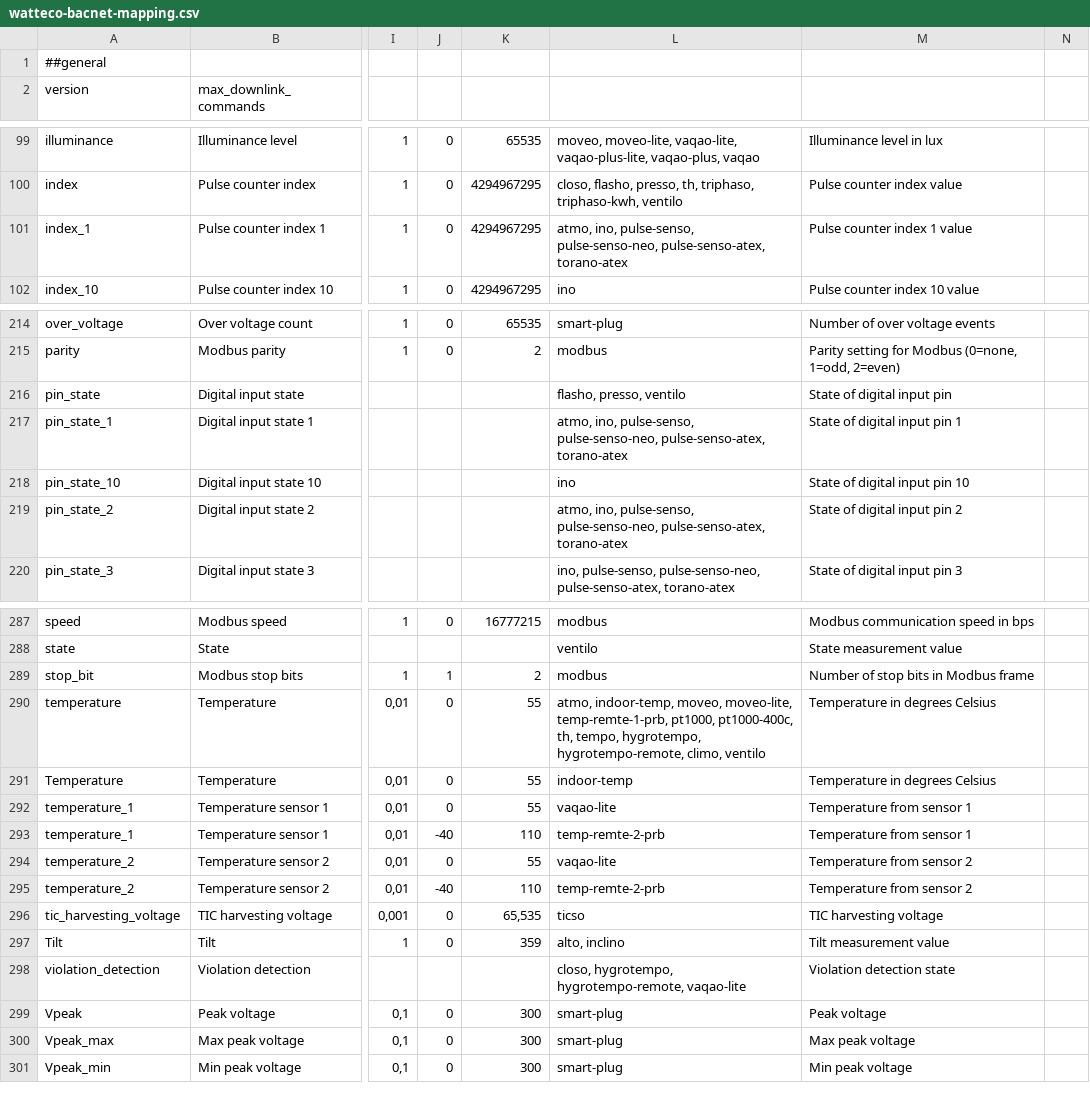
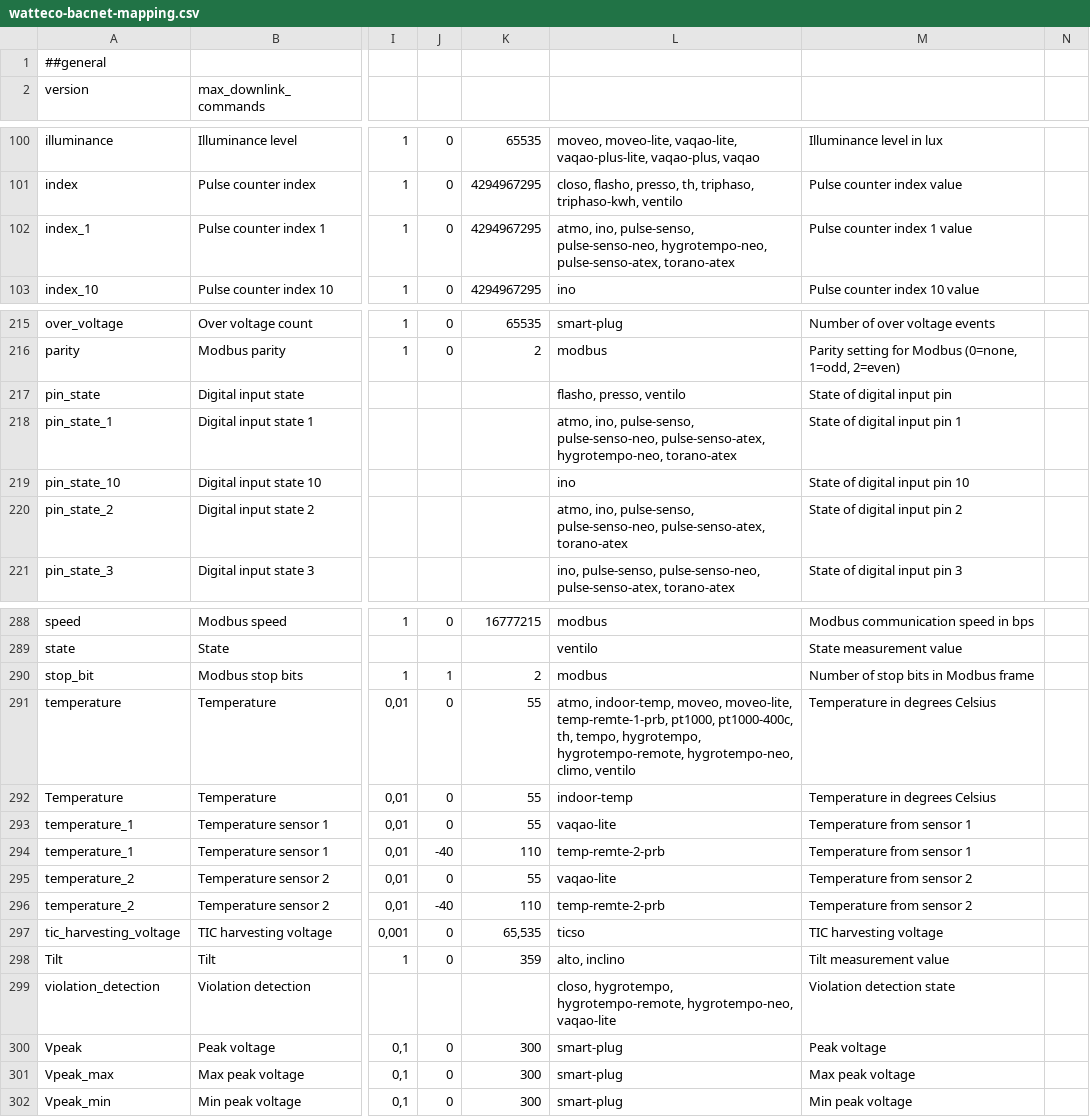
Before and after one commit to Watteco/Watteco-Easy-Codec, a CSV file: src/config/watteco-bacnet-mapping.csv, drawn as a sheet; only a part is shown, gaps mark what is left out; addresses are those after the commit; the diff covers the shown part only; the diff names each change by its address in the sheet, - before the commit and + after, or states it on an @@ line.

Commit message:
feat: enhance sensor metrics and state cards with battery level and improved layout
- Updated SensorMetricCard.vue to improve layout and styling for better display of metrics.
- Enhanced SensorMobileNavigation.vue to show battery level and connection status with appropriate icons.
- Modified SensorStateCard.vue to handle different card states and improve visual representation.
- Added new properties in sensorVisuals.json for maxDecimals and priority to manage display precision and sorting.
- Added Hygrotemp'O Neo to watteco-bacnet-mapping.csv.
- Introduced temperature and humidity characteristics in BLE characteristics and measurements.
- Improved tests for BLE measurements to cover new temperature and humidity mappings.
- Refactored SensorDataPage.vue to dynamically render metric and state cards based on priority.

```diff
--- a/src/config/watteco-bacnet-mapping.csv
+++ b/src/config/watteco-bacnet-mapping.csv
-L102: …pulse-senso, pulse-senso-neo, pulse-senso-atex, torano-atex
+L102: …pulse-senso, pulse-senso-neo, hygrotempo-neo, pulse-senso-atex, torano-atex
-L218: …pulse-senso-neo, pulse-senso-atex, torano-atex
+L218: …pulse-senso-neo, pulse-senso-atex, hygrotempo-neo, torano-atex
-L291: …hygrotempo, hygrotempo-remote, climo, ventilo
+L291: …hygrotempo, hygrotempo-remote, hygrotempo-neo, climo, ventilo
-L299: …hygrotempo, hygrotempo-remote, vaqao-lite
+L299: …hygrotempo, hygrotempo-remote, hygrotempo-neo, vaqao-lite
```
Also changed, not shown: 1 added row and 4 edited cells elsewhere in this file, 20 other files.
